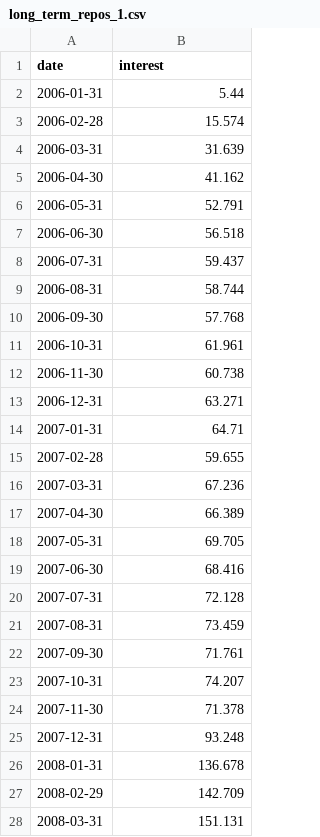
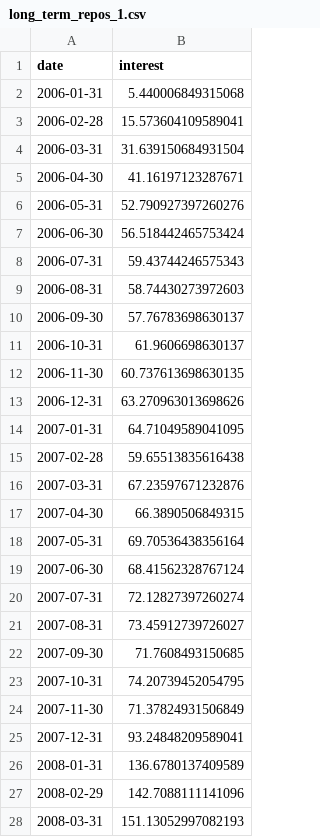
Before and after one commit to greggs-patriot/monetary-policy, a CSV file: processed/long_term_repos/long_term_repos_1.csv, drawn as a sheet; only a part is shown; the diff covers the shown part only.

```diff
--- a/processed/long_term_repos/long_term_repos_1.csv
+++ b/processed/long_term_repos/long_term_repos_1.csv
@@ -1,28 +1,28 @@
 date,interest
-2006-01-31,5.44
-2006-02-28,15.574
-2006-03-31,31.639
-2006-04-30,41.162
-2006-05-31,52.791
-2006-06-30,56.518
-2006-07-31,59.437
-2006-08-31,58.744
-2006-09-30,57.768
-2006-10-31,61.961
-2006-11-30,60.738
-2006-12-31,63.271
-2007-01-31,64.71
-2007-02-28,59.655
-2007-03-31,67.236
-2007-04-30,66.389
-2007-05-31,69.705
-2007-06-30,68.416
-2007-07-31,72.128
-2007-08-31,73.459
-2007-09-30,71.761
-2007-10-31,74.207
-2007-11-30,71.378
-2007-12-31,93.248
-2008-01-31,136.678
-2008-02-29,142.709
-2008-03-31,151.131
+2006-01-31,5.440006849315068
+2006-02-28,15.573604109589041
+2006-03-31,31.639150684931504
+2006-04-30,41.16197123287671
+2006-05-31,52.790927397260276
+2006-06-30,56.518442465753424
+2006-07-31,59.43744246575343
+2006-08-31,58.74430273972603
+2006-09-30,57.76783698630137
+2006-10-31,61.9606698630137
+2006-11-30,60.737613698630135
+2006-12-31,63.270963013698626
+2007-01-31,64.71049589041095
+2007-02-28,59.65513835616438
+2007-03-31,67.23597671232876
+2007-04-30,66.3890506849315
+2007-05-31,69.70536438356164
+2007-06-30,68.41562328767124
+2007-07-31,72.12827397260274
+2007-08-31,73.45912739726027
+2007-09-30,71.7608493150685
+2007-10-31,74.20739452054795
+2007-11-30,71.37824931506849
+2007-12-31,93.24848209589041
+2008-01-31,136.6780137409589
+2008-02-29,142.7088111141096
+2008-03-31,151.13052997082193
```
Also changed, not shown: 38 edited cells elsewhere in this file, processed/long_term_repos/long_term_repos_2.csv, processed/long_term_repos/long_term_repos_3.csv, 2 other files.
